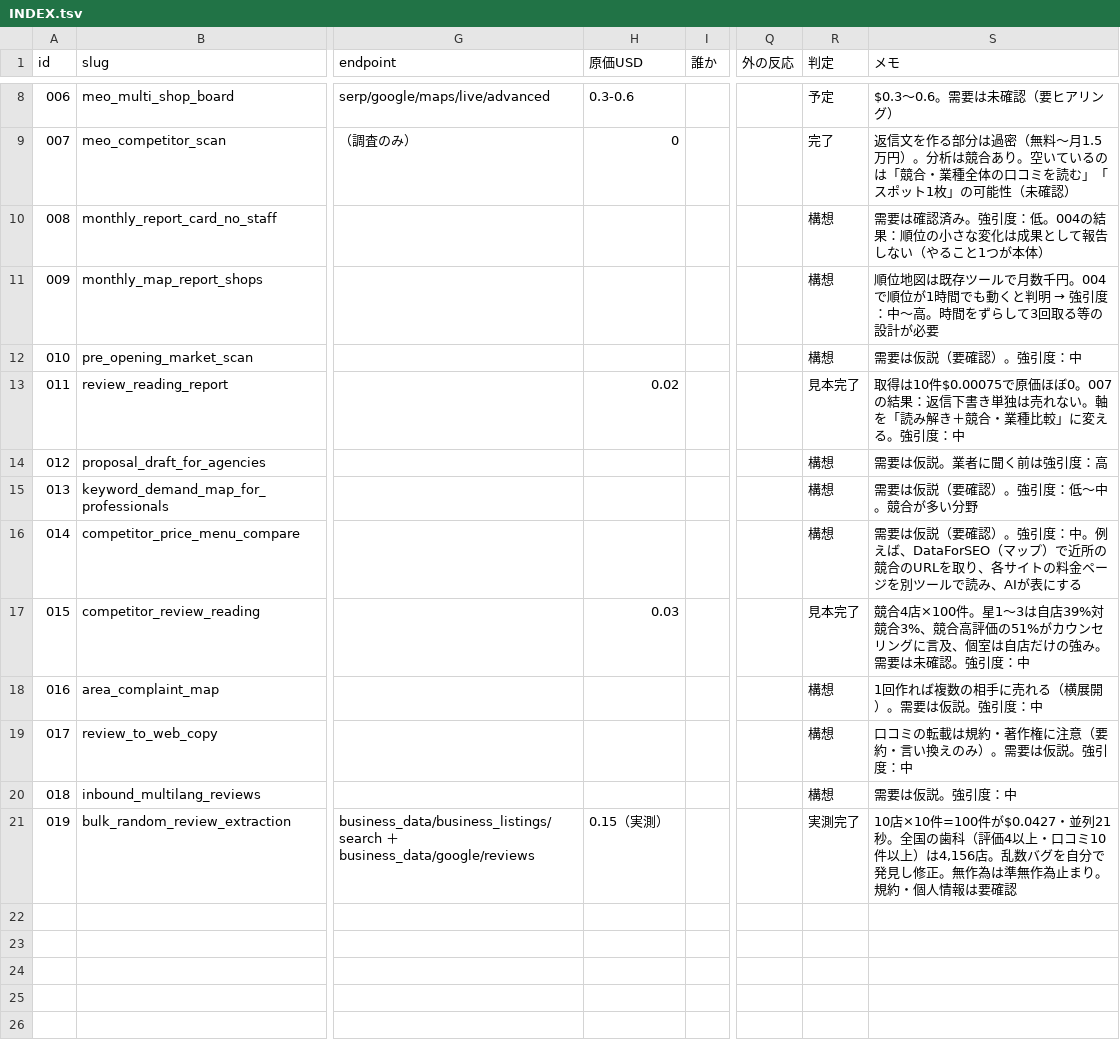
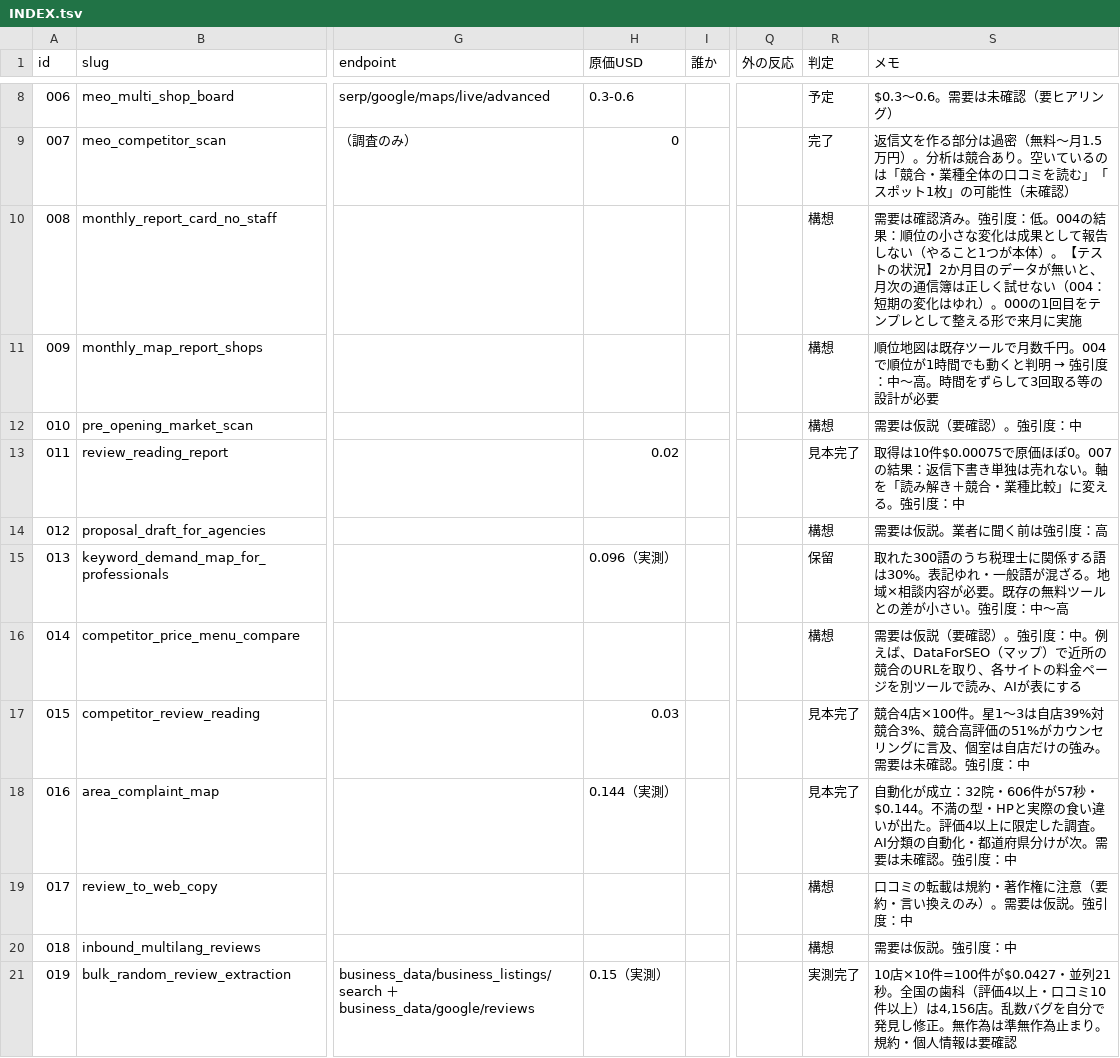
Before and after one commit to rinyan-thai23/tools, a TSV file: 2026_11/mcp/INDEX.tsv, drawn as a sheet; only a part is shown, gaps mark what is left out; the diff names each change by its address in the sheet, - before the commit and + after, or states it on an @@ line.

```diff
--- a/2026_11/mcp/INDEX.tsv
+++ b/2026_11/mcp/INDEX.tsv
-S10 (メモ): …が本体）
+S10 (メモ): …が本体）。【テストの状況】2か月目のデータが無いと、月次の通信簿は正しく試せない（004：短期の変化はゆれ）。000の1回目をテンプレとして整える形で来月に実施
-H15 (原価USD): (empty)
+H15 (原価USD): 0.096（実測）
-R15 (判定): 構想
+R15 (判定): 保留
-S15 (メモ): 需要は仮説（要確認）。強引度：低〜中。競合が多い分野
+S15 (メモ): 取れた300語のうち税理士に関係する語は30%。表記ゆれ・一般語が混ざる。地域×相談内容が必要。既存の無料ツールとの差が小さい。強引度：中〜高
-H18 (原価USD): (empty)
+H18 (原価USD): 0.144（実測）
-R18 (判定): 構想
+R18 (判定): 見本完了
-S18 (メモ): 1回作れば複数の相手に売れる（横展開）。需要は仮説。強引度…
+S18 (メモ): 自動化が成立：32院・606件が57秒・$0.144。不満の型・HPと実際の食い違いが出た。評価4以上に限定した調査。AI分類の自動化・都道府県分けが次。需要は未確認。強引度…
```
Also changed, not shown: 16 other files.
